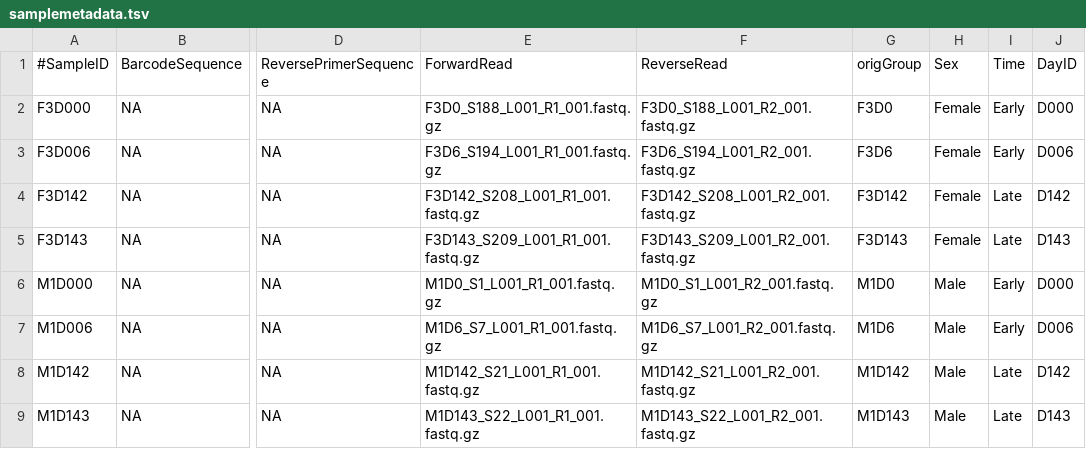
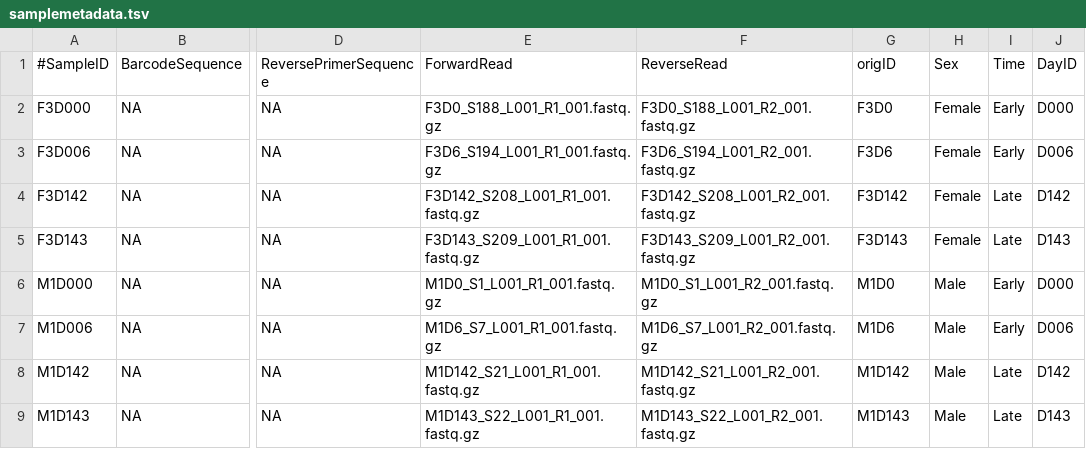
Before and after one commit to tmbuza/iMAP, a TSV file: data/demo/metadata/samplemetadata.tsv, drawn as a sheet; only a part is shown, gaps mark what is left out; the diff names each change by its address in the sheet, - before the commit and + after, or states it on an @@ line.

Commit message:
Update samplemetadata.tsv

```diff
--- a/data/demo/metadata/samplemetadata.tsv
+++ b/data/demo/metadata/samplemetadata.tsv
-G1: origGroup
+G1: origID
```
